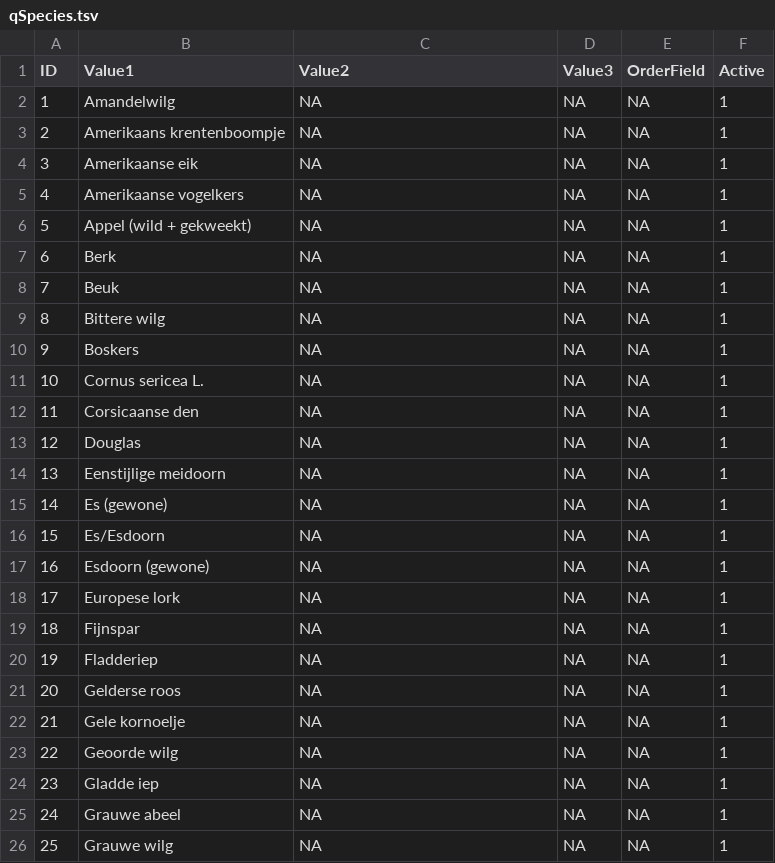
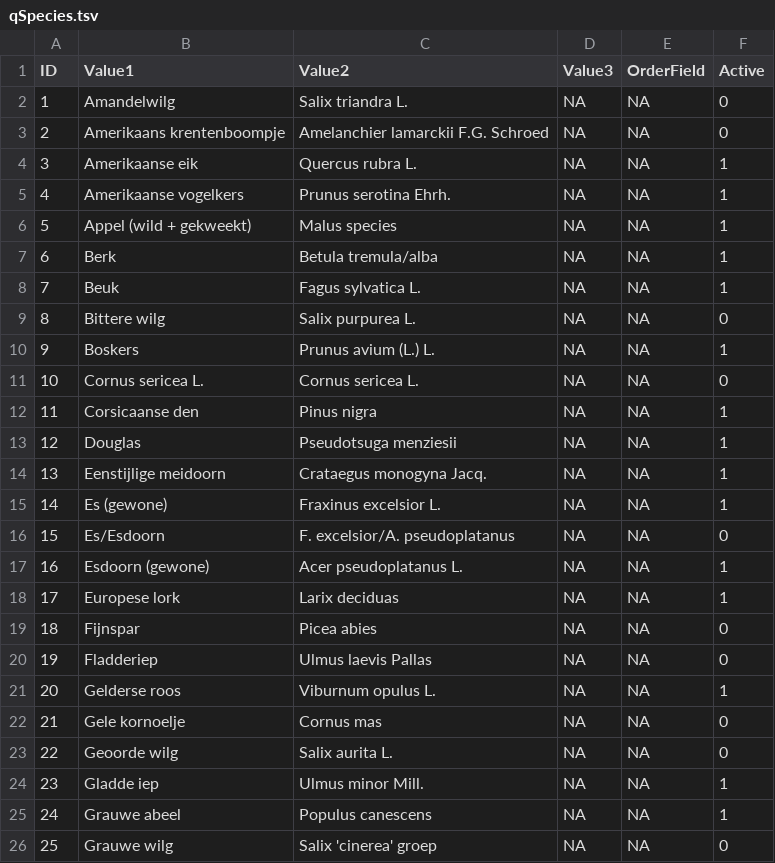
Before and after one commit to inbo/forresdat, a TSV file: data/qSpecies.tsv, drawn as a sheet; only a part is shown; the diff covers the shown part only.

Commit message:
scripted commit: copy from fieldmap
sessionInfo:
R version 3.6.1 (2019-07-05)
Platform: i386-w64-mingw32/i386 (32-bit)
Running under: Windows 7 x64 (build 7601) Service Pack 1

Matrix products: default

locale:
[1] LC_COLLATE=Dutch_Belgium.1252  LC_CTYPE=Dutch_Belgium.1252    LC_MONETARY=Dutch_Belgium.1252 LC_NUMERIC=C                   LC_TIME=Dutch_Belgium.1252

attached base packages:
[1] stats     graphics  grDevices utils     datasets  methods   base

other attached packages:
 [1] git2rdata_0.2.0       readxl_1.3.1          tidyselect_1.1.0      tibble_2.1.3          here_0.1              stringr_1.4.0         kableExtra_1.1.0
 [8] openssl_1.4.1         lubridate_1.7.4       RODBC_1.3-16          dplyr_1.0.0           rlang_0.4.6           tidyr_1.0.0           forrescalc_0.0.0.9000

loaded via a namespace (and not attached):
 [1] readr_1.3.1       git2r_0.26.1      rvest_0.3.4       rprojroot_1.3-2   pkgconfig_2.0.3   xml2_1.2.2        compiler_3.6.1    viridisLite_0.3.0 Rcpp_1.0.3
[10] cellranger_1.1.0  httr_1.4.1        tools_3.6.1       fortunes_1.5-4    askpass_1.1       rmarkdown_1.15    R6_2.4.1          purrr_0.3.3       knitr_1.25
[19] scales_1.0.0      assertthat_0.2.1  digest_0.6.23     evaluate_0.14     stringi_1.4.3     rstudioapi_0.10   backports_1.1.5   htmltools_0.4.0   hms_0.5.2
[28] munsell_0.5.0     lifecycle_0.2.0   colorspace_1.4-1  glue_1.4.1        magrittr_1.5      generics_0.0.2    vctrs_0.3.0       yaml_2.2.0        crayon_1.3.4
[37] xfun_0.10         pillar_1.4.2      webshot_0.5.1

```diff
--- a/data/qSpecies.tsv
+++ b/data/qSpecies.tsv
@@ -1,26 +1,26 @@
 ID	Value1	Value2	Value3	OrderField	Active
-1	Amandelwilg	NA	NA	NA	1
-2	Amerikaans krentenboompje	NA	NA	NA	1
-3	Amerikaanse eik	NA	NA	NA	1
-4	Amerikaanse vogelkers	NA	NA	NA	1
-5	Appel (wild + gekweekt)	NA	NA	NA	1
-6	Berk	NA	NA	NA	1
-7	Beuk	NA	NA	NA	1
-8	Bittere wilg	NA	NA	NA	1
-9	Boskers	NA	NA	NA	1
-10	Cornus sericea L.	NA	NA	NA	1
-11	Corsicaanse den	NA	NA	NA	1
-12	Douglas	NA	NA	NA	1
-13	Eenstijlige meidoorn	NA	NA	NA	1
-14	Es (gewone)	NA	NA	NA	1
-15	Es/Esdoorn	NA	NA	NA	1
-16	Esdoorn (gewone)	NA	NA	NA	1
-17	Europese lork	NA	NA	NA	1
-18	Fijnspar	NA	NA	NA	1
-19	Fladderiep	NA	NA	NA	1
-20	Gelderse roos	NA	NA	NA	1
-21	Gele kornoelje	NA	NA	NA	1
-22	Geoorde wilg	NA	NA	NA	1
-23	Gladde iep	NA	NA	NA	1
-24	Grauwe abeel	NA	NA	NA	1
-25	Grauwe wilg	NA	NA	NA	1
+1	Amandelwilg	Salix triandra L.	NA	NA	0
+2	Amerikaans krentenboompje	Amelanchier lamarckii F.G. Schroed	NA	NA	0
+3	Amerikaanse eik	Quercus rubra L.	NA	NA	1
+4	Amerikaanse vogelkers	Prunus serotina Ehrh.	NA	NA	1
+5	Appel (wild + gekweekt)	Malus species	NA	NA	1
+6	Berk	Betula tremula/alba	NA	NA	1
+7	Beuk	Fagus sylvatica L.	NA	NA	1
+8	Bittere wilg	Salix purpurea L.	NA	NA	0
+9	Boskers	Prunus avium (L.) L.	NA	NA	1
+10	Cornus sericea L.	Cornus sericea L.	NA	NA	0
+11	Corsicaanse den	Pinus nigra	NA	NA	1
+12	Douglas	Pseudotsuga menziesii	NA	NA	1
+13	Eenstijlige meidoorn	Crataegus monogyna Jacq.	NA	NA	1
+14	Es (gewone)	Fraxinus excelsior L.	NA	NA	1
+15	Es/Esdoorn	F. excelsior/A. pseudoplatanus	NA	NA	0
+16	Esdoorn (gewone)	Acer pseudoplatanus L.	NA	NA	1
+17	Europese lork	Larix deciduas	NA	NA	1
+18	Fijnspar	Picea abies	NA	NA	0
+19	Fladderiep	Ulmus laevis Pallas	NA	NA	0
+20	Gelderse roos	Viburnum opulus L.	NA	NA	1
+21	Gele kornoelje	Cornus mas	NA	NA	0
+22	Geoorde wilg	Salix aurita L.	NA	NA	0
+23	Gladde iep	Ulmus minor Mill.	NA	NA	1
+24	Grauwe abeel	Populus canescens	NA	NA	1
+25	Grauwe wilg	Salix 'cinerea' groep	NA	NA	0
```
Also changed, not shown: 2 added rows and 132 edited cells elsewhere in this file, data/qdecaystage.tsv, data/qnumber_regeneration_classes.tsv, 5 other files.
